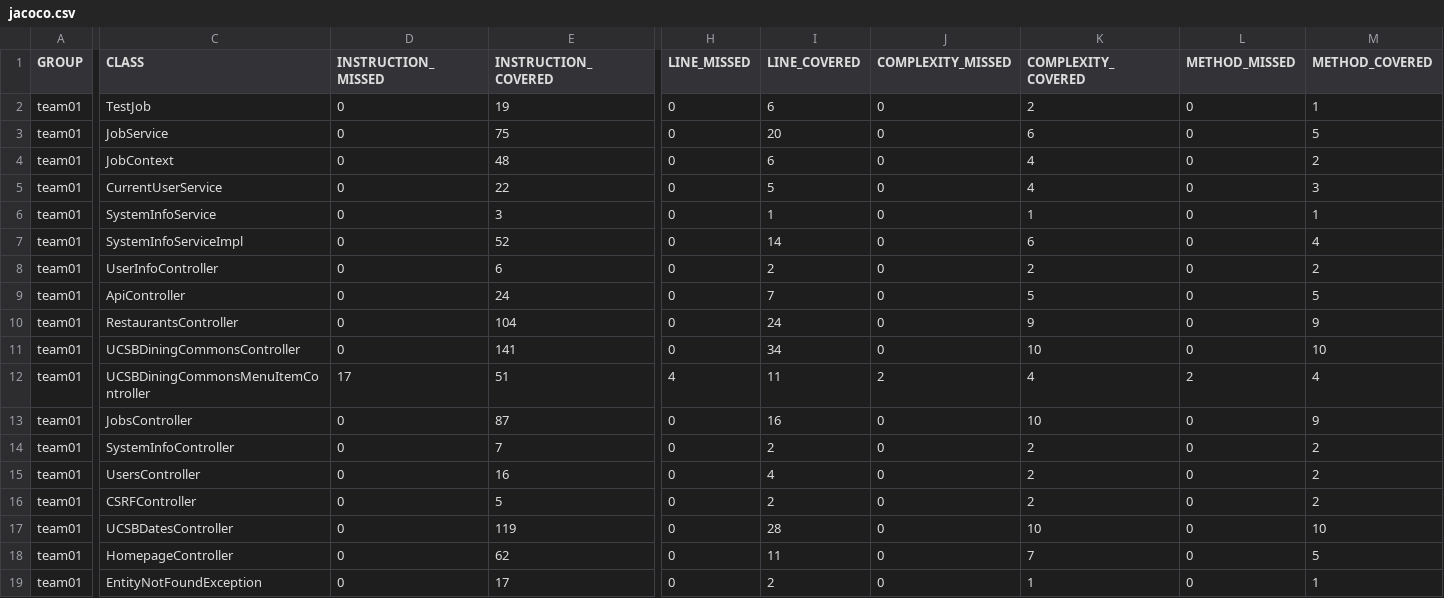
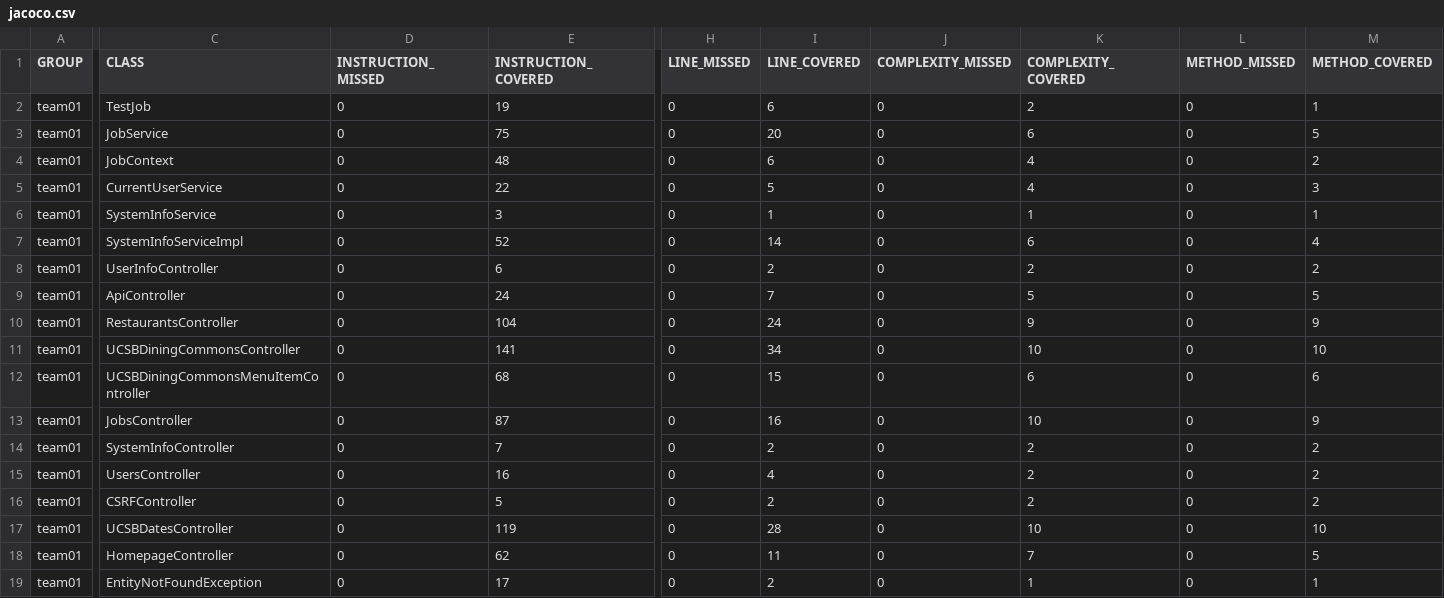
Before and after one commit to ucsb-cs156-f25/team01-f25-06, a CSV file: prs/52/jacoco/jacoco.csv, drawn as a sheet; only a part is shown, gaps mark what is left out; the diff names each change by its address in the sheet, - before the commit and + after, or states it on an @@ line.

```diff
--- a/prs/52/jacoco/jacoco.csv
+++ b/prs/52/jacoco/jacoco.csv
-D12 (INSTRUCTION_MISSED): 17
+D12 (INSTRUCTION_MISSED): 0
-E12 (INSTRUCTION_COVERED): 51
+E12 (INSTRUCTION_COVERED): 68
-H12 (LINE_MISSED): 4
+H12 (LINE_MISSED): 0
-I12 (LINE_COVERED): 11
+I12 (LINE_COVERED): 15
-J12 (COMPLEXITY_MISSED): 2
+J12 (COMPLEXITY_MISSED): 0
-K12 (COMPLEXITY_COVERED): 4
+K12 (COMPLEXITY_COVERED): 6
-L12 (METHOD_MISSED): 2
+L12 (METHOD_MISSED): 0
-M12 (METHOD_COVERED): 4
+M12 (METHOD_COVERED): 6
```
Also changed, not shown: 7 other files.
